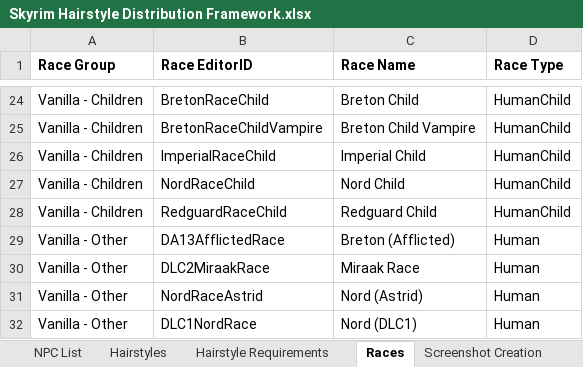
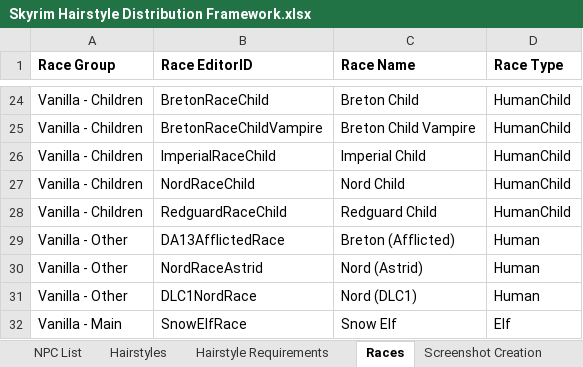
Before and after one commit to Uvithryn/SkyrimHairDistributionFramework, an Excel workbook: Skyrim Hairstyle Distribution Framework.xlsx, sheet Races, drawn as a sheet; only a part is shown, gaps mark what is left out; the shorter side is filled out with more unchanged rows; values as stored, in another font and other column widths than the file's, no borders; charts and pictures not drawn; the diff names each change by its address in the sheet, - before the commit and + after, or states it on an @@ line.

```diff
--- a/Skyrim Hairstyle Distribution Framework.xlsx (sheet Races)
+++ b/Skyrim Hairstyle Distribution Framework.xlsx (sheet Races)
-row 30: Vanilla - Other | DLC2MiraakRace | Miraak Race | Human
```
Also changed, not shown: sheet NPC List, sheet Screenshot Creation, formulas that keep their value, 5 other files.
